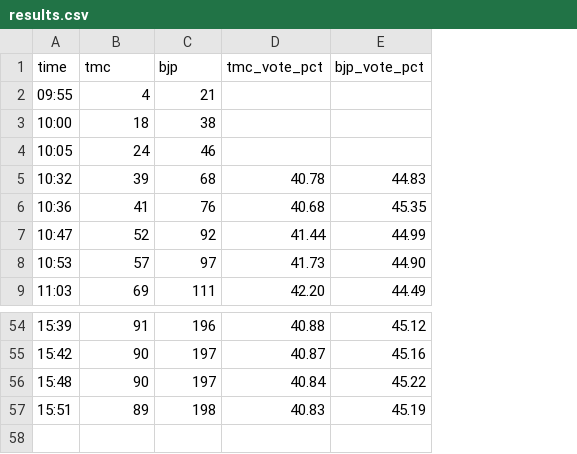
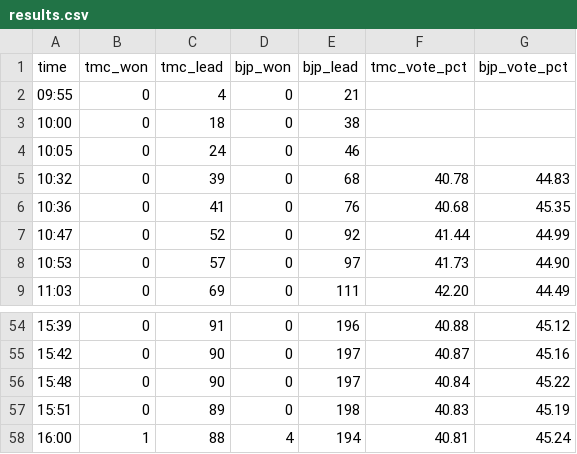
Before and after one commit to suryamondal/random-projects, a CSV file: scrape-eci-result/results.csv, drawn as a sheet; only a part is shown, gaps mark what is left out; addresses are those after the commit; the diff names each change by its address in the sheet, - before the commit and + after, or states it on an @@ line.

```diff
--- a/scrape-eci-result/results.csv
+++ b/scrape-eci-result/results.csv
+column B (tmc_won), rows 2-9: all 0; rows 54-57: all 0
+column D (bjp_won), rows 2-9: all 0; rows 54-57: all 0
-C1: tmc
+C1: tmc_lead
-E1: bjp
+E1: bjp_lead
+row 58: 16:00 | 1 | 88 | 4 | 194 | 40.81 | 45.24
```
Also changed, not shown: 2 other files.
